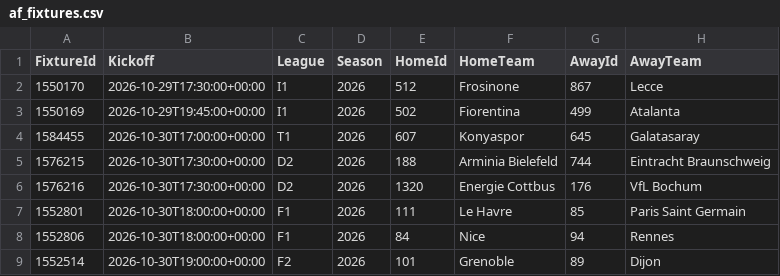
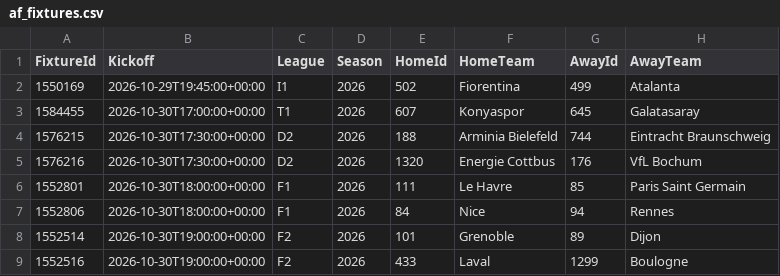
Before and after one commit to tambejasparh/epl-value-dashboard, a CSV file: data_snapshot/af_fixtures.csv, drawn as a sheet; only a part is shown; the shorter side is filled out with more unchanged rows; the diff names each change by its address in the sheet, - before the commit and + after, or states it on an @@ line.

```diff
--- a/data_snapshot/af_fixtures.csv
+++ b/data_snapshot/af_fixtures.csv
-row 2: 1550170 | 2026-10-29T17:30:00+00:00 | I1 | 2026 | 512 | Frosinone | 867 | Lecce
```
Also changed, not shown: best_picks_log.csv, data_snapshot/af_injuries.csv, 7 other files.
